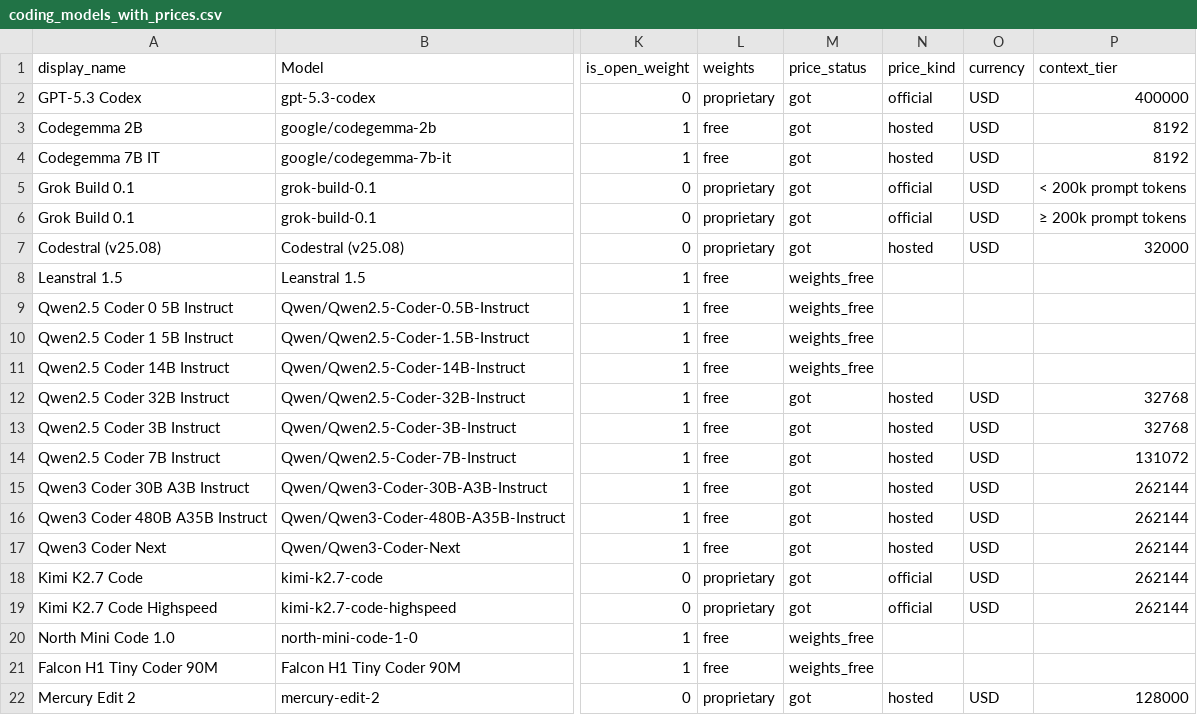
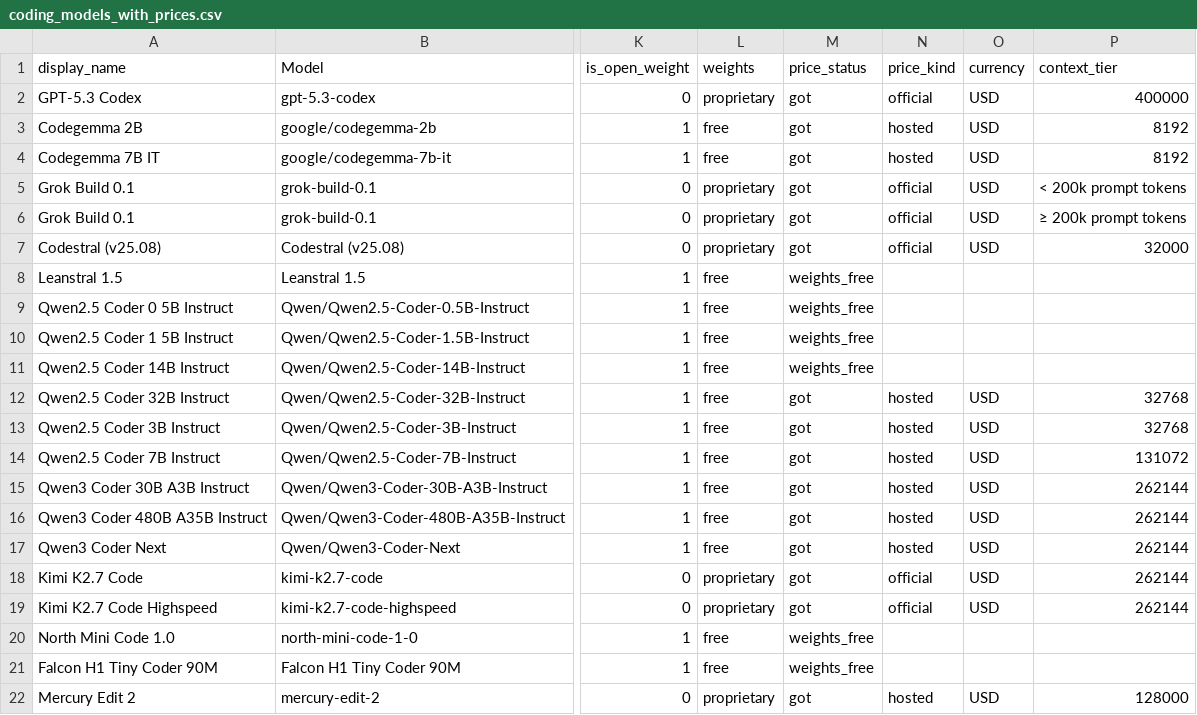
Before and after one commit to Yingshu-Li/llm-price-tracker, a CSV file: out/coding_models_with_prices.csv, drawn as a sheet; only a part is shown, gaps mark what is left out; the diff names each change by its address in the sheet, - before the commit and + after, or states it on an @@ line.

```diff
--- a/out/coding_models_with_prices.csv
+++ b/out/coding_models_with_prices.csv
-N7 (price_kind): hosted
+N7 (price_kind): official
```
Also changed, not shown: out/models_with_prices.csv, 2 other files.
